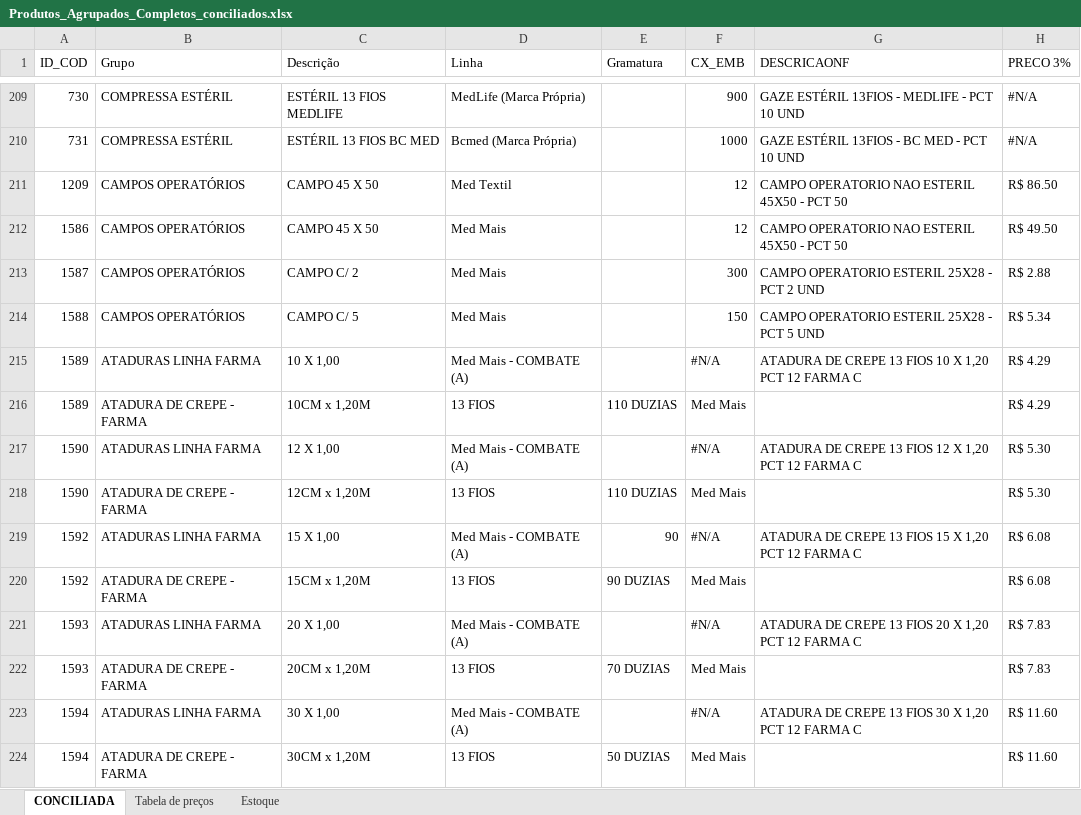
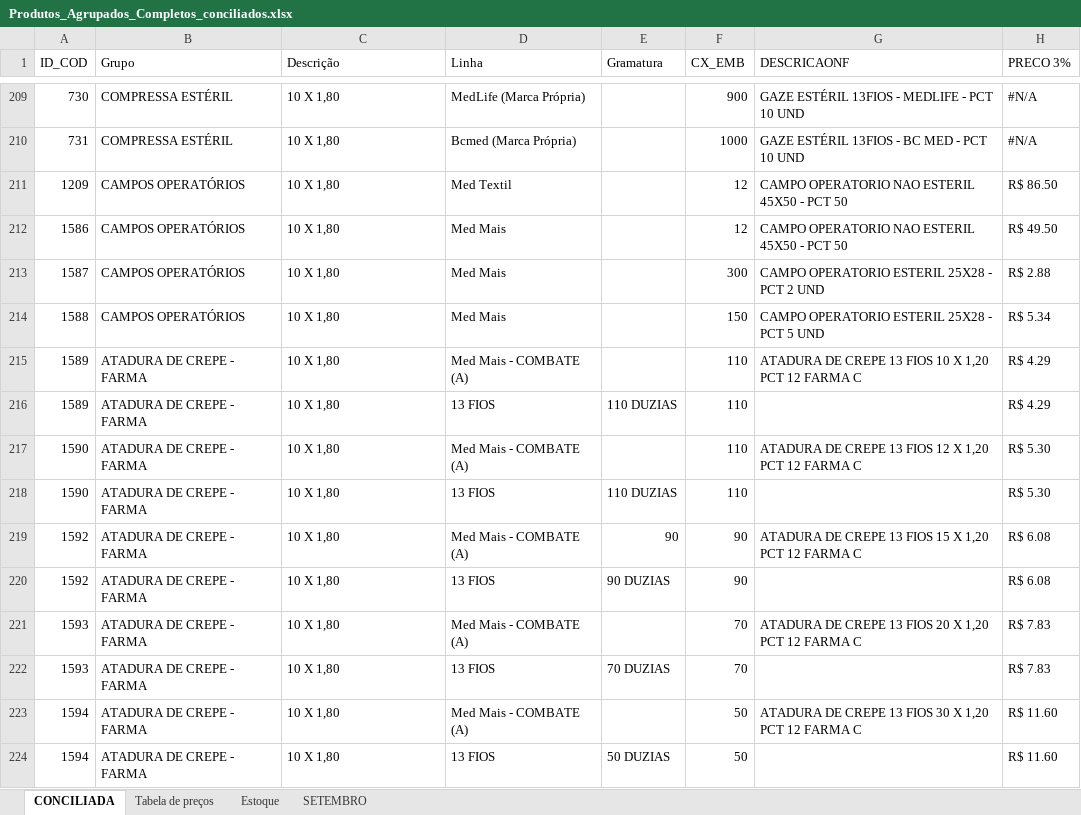
Before and after one commit to fabiosilvavendas-byte/CRM_Medtextil2.0, an Excel workbook: dados/Produtos_Agrupados_Completos_conciliados.xlsx, sheet CONCILIADA, drawn as a sheet; only a part is shown, gaps mark what is left out; values as stored, in another font and other column widths than the file's, no cell formats; table styles not drawn; the diff covers the shown part only; the diff names each change by its address in the sheet, - before the commit and + after, or states it on an @@ line.

```diff
--- a/dados/Produtos_Agrupados_Completos_conciliados.xlsx (sheet CONCILIADA)
+++ b/dados/Produtos_Agrupados_Completos_conciliados.xlsx (sheet CONCILIADA)
+sheet tab: SETEMBRO
-C209 (Descrição): ESTÉRIL 13 FIOS MEDLIFE
+C209 (Descrição): 10 X 1,80
-C210 (Descrição): ESTÉRIL 13 FIOS BC MED
+C210 (Descrição): 10 X 1,80
-C211:C212 (Descrição): CAMPO 45 X 50
+C211:C212 (Descrição): 10 X 1,80
-C213 (Descrição): CAMPO C/ 2
+C213 (Descrição): 10 X 1,80
-C214 (Descrição): CAMPO C/ 5
+C214 (Descrição): 10 X 1,80
-B215 (Grupo): ATADURAS LINHA FARMA
+B215 (Grupo): ATADURA DE CREPE - FARMA
-C215 (Descrição): 10 X 1,00
+C215 (Descrição): 10 X 1,80
-F215 (CX_EMB): #N/A
+F215 (CX_EMB): 110
-C216 (Descrição): 10CM x 1,20M
+C216 (Descrição): 10 X 1,80
-F216 (CX_EMB): Med Mais
+F216 (CX_EMB): 110
-B217 (Grupo): ATADURAS LINHA FARMA
+B217 (Grupo): ATADURA DE CREPE - FARMA
-C217 (Descrição): 12 X 1,00
+C217 (Descrição): 10 X 1,80
-F217 (CX_EMB): #N/A
+F217 (CX_EMB): 110
-C218 (Descrição): 12CM x 1,20M
+C218 (Descrição): 10 X 1,80
-F218 (CX_EMB): Med Mais
+F218 (CX_EMB): 110
-B219 (Grupo): ATADURAS LINHA FARMA
+B219 (Grupo): ATADURA DE CREPE - FARMA
-C219 (Descrição): 15 X 1,00
+C219 (Descrição): 10 X 1,80
-F219 (CX_EMB): #N/A
+F219 (CX_EMB): 90
-C220 (Descrição): 15CM x 1,20M
+C220 (Descrição): 10 X 1,80
-F220 (CX_EMB): Med Mais
+F220 (CX_EMB): 90
-B221 (Grupo): ATADURAS LINHA FARMA
+B221 (Grupo): ATADURA DE CREPE - FARMA
-C221 (Descrição): 20 X 1,00
+C221 (Descrição): 10 X 1,80
-F221 (CX_EMB): #N/A
+F221 (CX_EMB): 70
-C222 (Descrição): 20CM x 1,20M
+C222 (Descrição): 10 X 1,80
-F222 (CX_EMB): Med Mais
+F222 (CX_EMB): 70
-B223 (Grupo): ATADURAS LINHA FARMA
+B223 (Grupo): ATADURA DE CREPE - FARMA
-C223 (Descrição): 30 X 1,00
+C223 (Descrição): 10 X 1,80
-F223 (CX_EMB): #N/A
+F223 (CX_EMB): 50
-C224 (Descrição): 30CM x 1,20M
+C224 (Descrição): 10 X 1,80
-F224 (CX_EMB): Med Mais
+F224 (CX_EMB): 50
```
Also changed, not shown: 502 edited cells elsewhere in this sheet, sheet Tabela de preços, cell formats, formulas that keep their value.
